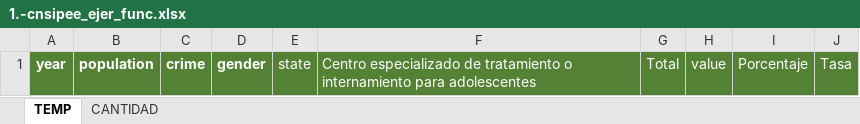
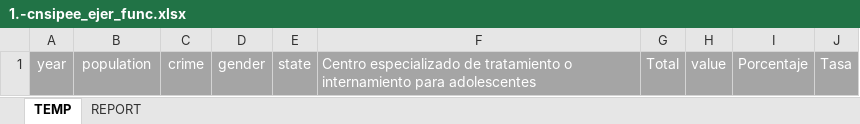
Before and after one commit to MIGUEL-TGH/redim_frontend, an Excel workbook: data/excel_sql/1.-cnsipee_ejer_func.xlsx, sheet TEMP, drawn as a sheet; values as stored, in another font and other column widths than the file's, no borders; the diff names each change by its address in the sheet, - before the commit and + after, or states it on an @@ line.

```diff
--- a/data/excel_sql/1.-cnsipee_ejer_func.xlsx (sheet TEMP)
+++ b/data/excel_sql/1.-cnsipee_ejer_func.xlsx (sheet TEMP)
-sheet tab: CANTIDAD
+sheet tab: REPORT
-A1:J1 fill: #548235
+A1:J1 fill: #A5A5A5
-A1:D1 bold: on
+A1:D1 bold: off
```
Also changed, not shown: sheet REPORT, data/excel_sql/2.-tables_db.xlsx, 20 other files.
